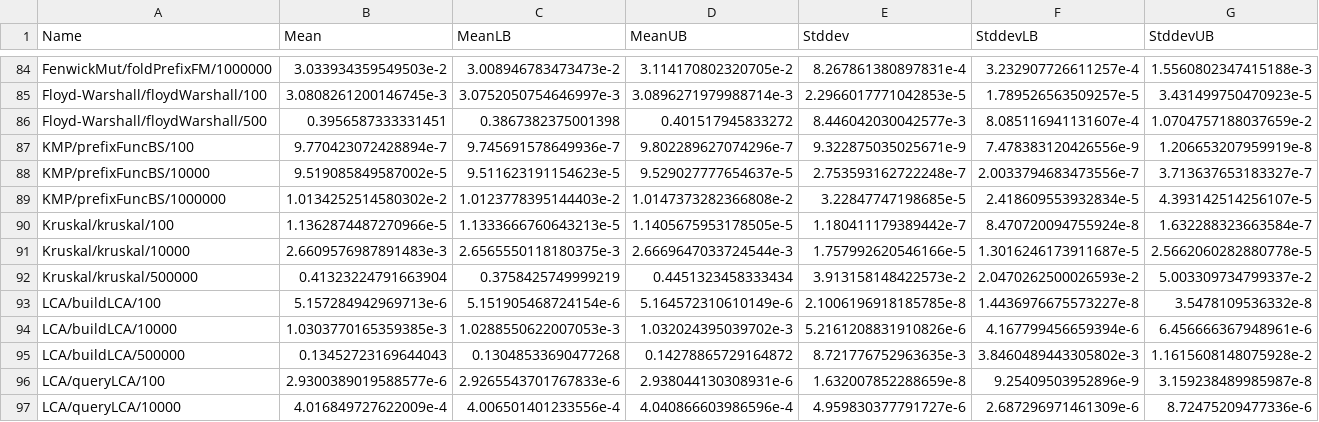
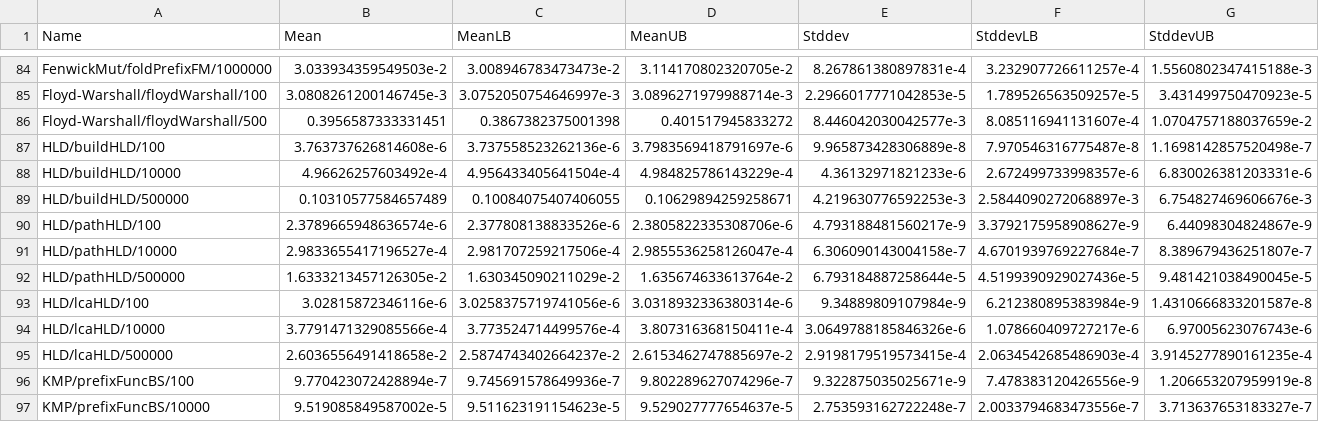
Before and after one commit to meooow25/haccepted, a CSV file: bench-out/bench-out.csv, drawn as a sheet; only a part is shown, gaps mark what is left out; the shorter side is filled out with more unchanged rows.

```diff
--- a/bench-out/bench-out.csv
+++ b/bench-out/bench-out.csv
@@ -86,2 +86,11 @@ Floyd-Warshall/floydWarshall/100,3.0808261200146745e-3,3.0752050754646997e-3,3.0
 Floyd-Warshall/floydWarshall/500,0.3956587333331451,0.3867382375001398,0.401517945833272,8.446042030042577e-3,8.085116941131607e-4,1.0704757188037659e-2
+HLD/buildHLD/100,3.763737626814608e-6,3.737558523262136e-6,3.7983569418791697e-6,9.965873428306889e-8,7.970546316775487e-8,1.1698142857520498e-7
+HLD/buildHLD/10000,4.96626257603492e-4,4.956433405641504e-4,4.984825786143229e-4,4.36132971821233e-6,2.672499733998357e-6,6.830026381203331e-6
+HLD/buildHLD/500000,0.10310577584657489,0.10084075407406055,0.10629894259258671,4.219630776592253e-3,2.5844090272068897e-3,6.754827469606676e-3
+HLD/pathHLD/100,2.3789665948636574e-6,2.377808138833526e-6,2.3805822335308706e-6,4.793188481560217e-9,3.3792175958908627e-9,6.44098304824867e-9
+HLD/pathHLD/10000,2.9833655417196527e-4,2.981707259217506e-4,2.9855536258126047e-4,6.306090143004158e-7,4.6701939769227684e-7,8.389679436251807e-7
+HLD/pathHLD/500000,1.6333213457126305e-2,1.630345090211029e-2,1.635674633613764e-2,6.793184887258644e-5,4.5199390929027436e-5,9.481421038490045e-5
+HLD/lcaHLD/100,3.02815872346116e-6,3.0258375719741056e-6,3.0318932336380314e-6,9.34889809107984e-9,6.212380895383984e-9,1.4310666833201587e-8
+HLD/lcaHLD/10000,3.7791471329085566e-4,3.773524714499576e-4,3.807316368150411e-4,3.0649788185846326e-6,1.078660409727217e-6,6.97005623076743e-6
+HLD/lcaHLD/500000,2.6036556491418658e-2,2.5874743402664237e-2,2.6153462747885697e-2,2.9198179519573415e-4,2.0634542685486903e-4,3.9145277890161235e-4
 KMP/prefixFuncBS/100,9.770423072428894e-7,9.745691578649936e-7,9.802289627074296e-7,9.322875035025671e-9,7.478383120426556e-9,1.206653207959919e-8
```
Also changed, not shown: 8 other files.
